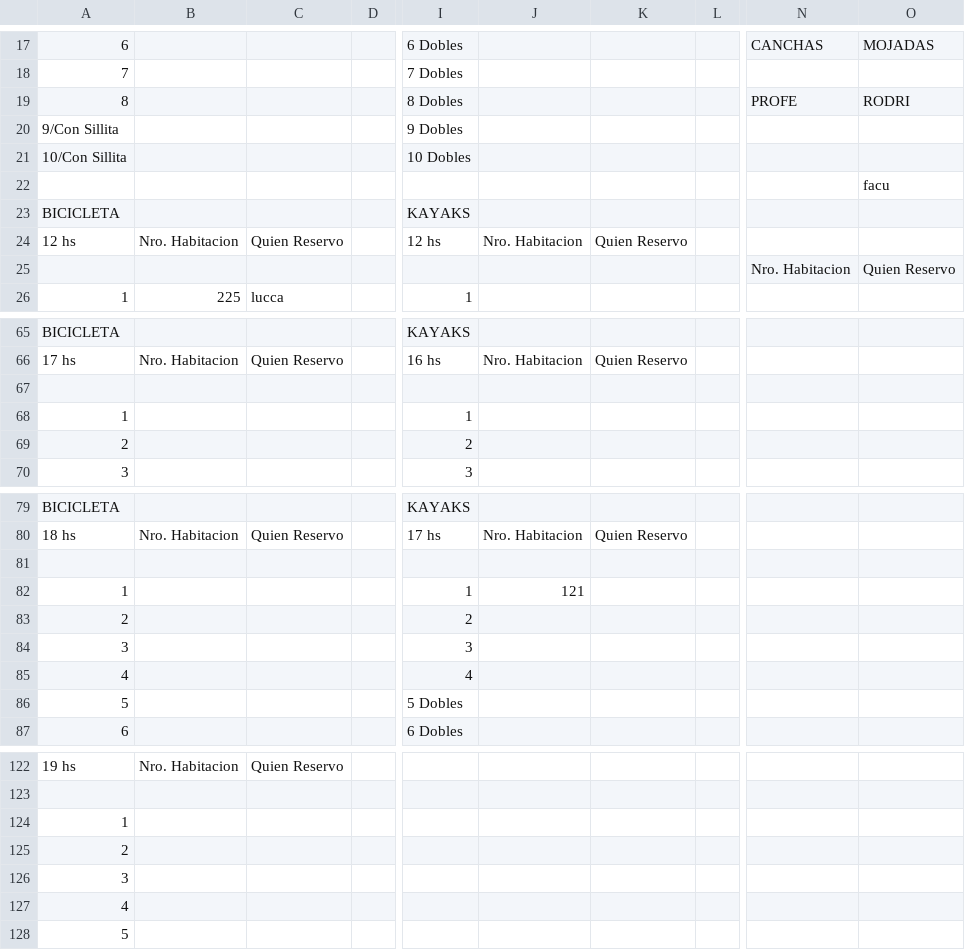
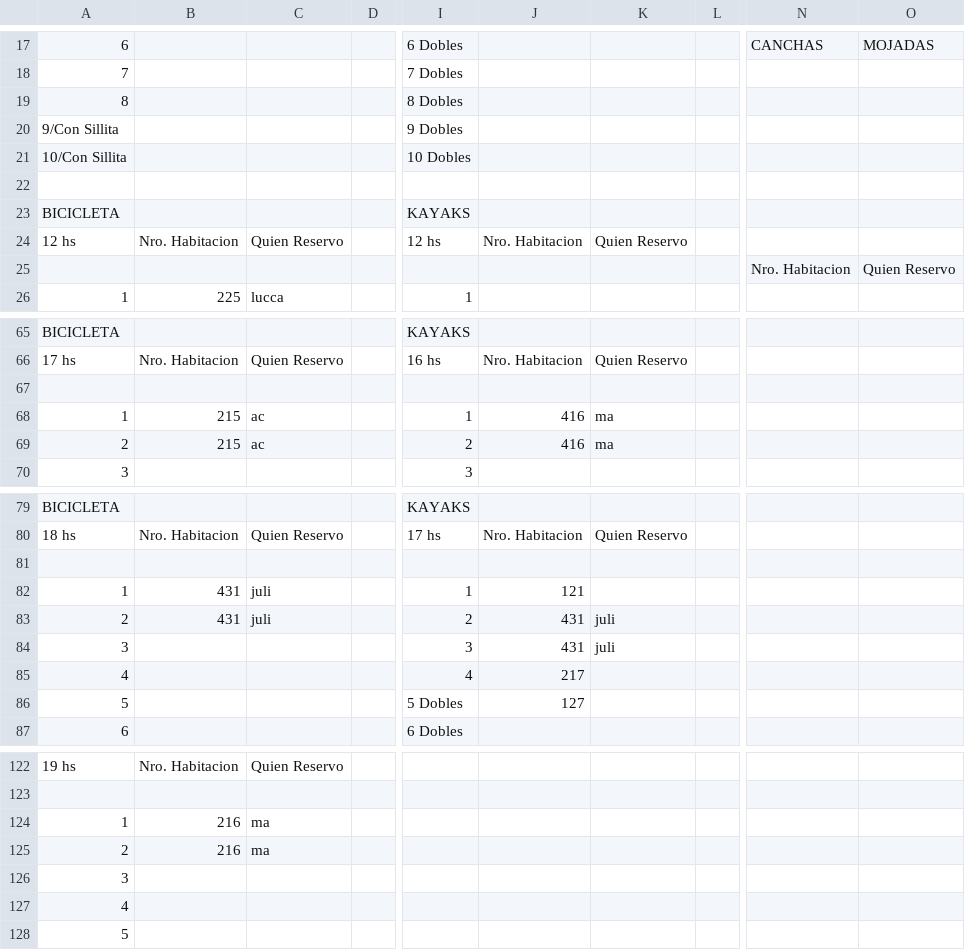
Before and after one commit to Ov6Ar6oz/monitor-google-sheet, a CSV file: estado_anterior.csv, drawn as a sheet; only a part is shown, gaps mark what is left out; the diff covers the shown part only; the diff names each change by its address in the sheet, - before the commit and + after, or states it on an @@ line.

```diff
--- a/estado_anterior.csv
+++ b/estado_anterior.csv
-N19: PROFE
+N19: (empty)
-O19: RODRI
+O19: (empty)
-O22: facu
+O22: (empty)
-B68:B69: (empty)
+B68:B69: 215
-C68:C69: (empty)
+C68:C69: ac
-J68:J69: (empty)
+J68:J69: 416
-K68:K69: (empty)
+K68:K69: ma
-B82:B83: (empty)
+B82:B83: 431
-C82:C83: (empty)
+C82:C83: juli
-J83:J84: (empty)
+J83:J84: 431
-K83:K84: (empty)
+K83:K84: juli
-J85: (empty)
+J85: 217
-J86: (empty)
+J86: 127
-B124:B125: (empty)
+B124:B125: 216
-C124:C125: (empty)
+C124:C125: ma
```
Also changed, not shown: 2 added rows, 2 removed rows and 20 edited cells elsewhere in this file.
